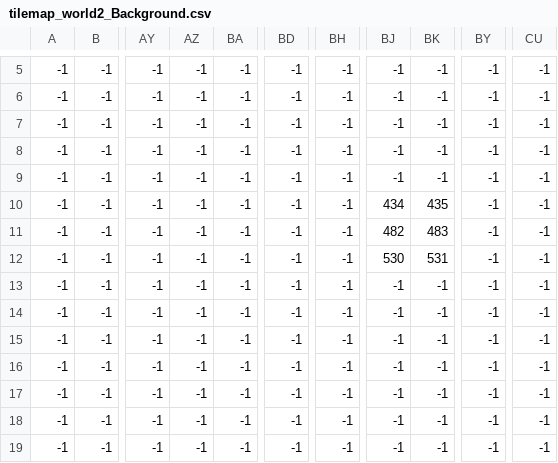
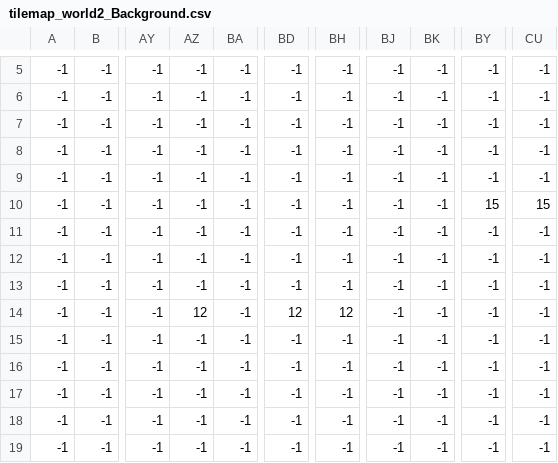
Before and after one commit to Pusty/LowRezJam2016, a CSV file: Resources_NEW/Worlds/W2/tilemap_world2_Background.csv, drawn as a sheet; only a part is shown, gaps mark what is left out; the diff names each change by its address in the sheet, - before the commit and + after, or states it on an @@ line.

```diff
--- a/Resources_NEW/Worlds/W2/tilemap_world2_Background.csv
+++ b/Resources_NEW/Worlds/W2/tilemap_world2_Background.csv
-BJ10: 434
+BJ10: -1
-BK10: 435
+BK10: -1
-BY10: -1
+BY10: 15
-CU10: -1
+CU10: 15
-BJ11: 482
+BJ11: -1
-BK11: 483
+BK11: -1
-BJ12: 530
+BJ12: -1
-BK12: 531
+BK12: -1
-AZ14: -1
+AZ14: 12
-BD14: -1
+BD14: 12
-BH14: -1
+BH14: 12
```
Also changed, not shown: Resources_NEW/Worlds/W1/tilemap_world1_Foreground.csv, Resources_NEW/Worlds/W1/tilemap_world1_World.csv, 14 other files.
